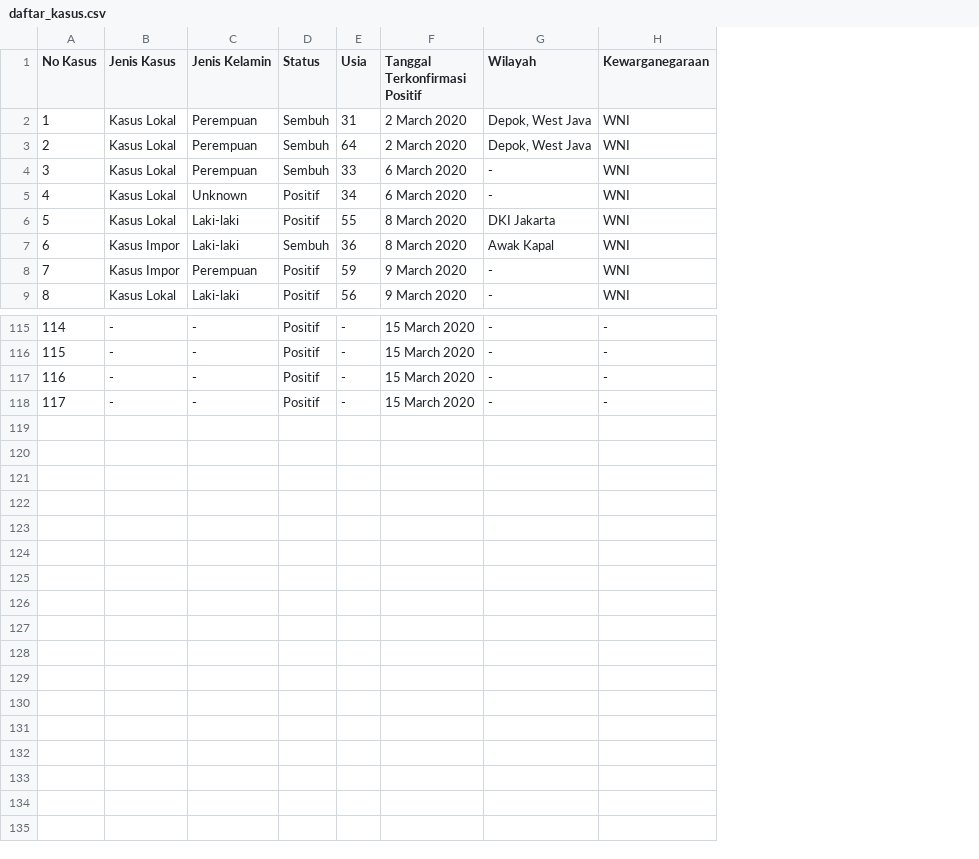
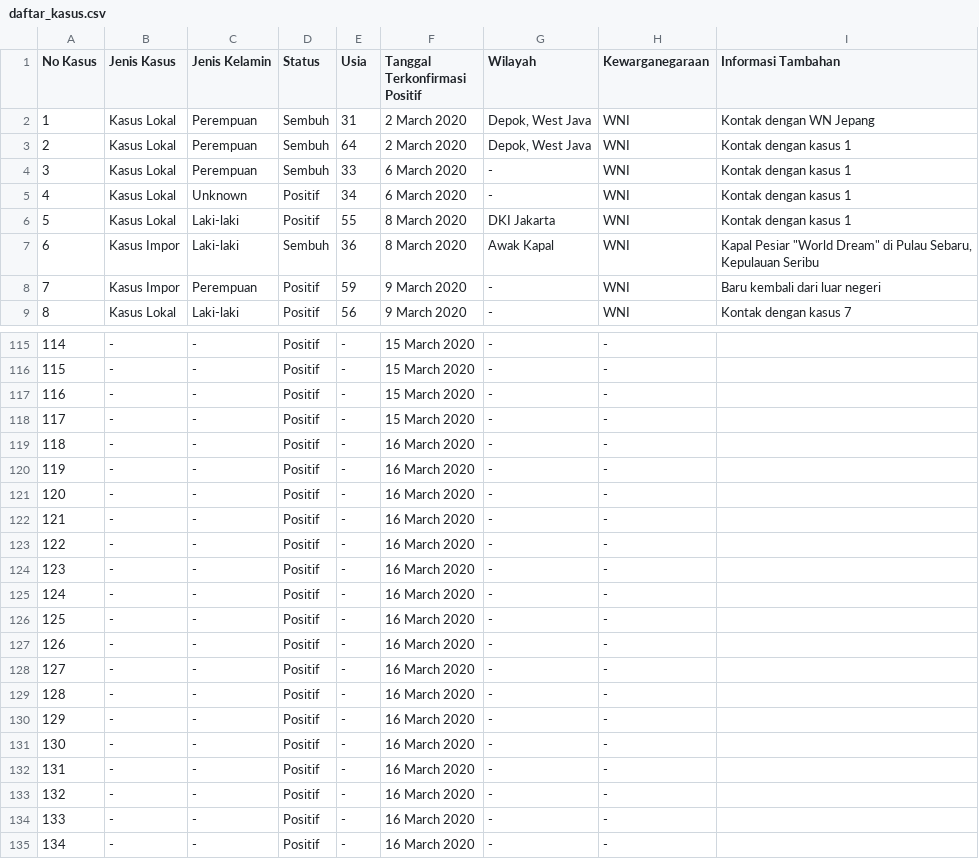
Before and after one commit to idilhaq/covid19ID, a CSV file: daftar_kasus.csv, drawn as a sheet; only a part is shown, gaps mark what is left out; the diff names each change by its address in the sheet, - before the commit and + after, or states it on an @@ line.

```diff
--- a/daftar_kasus.csv
+++ b/daftar_kasus.csv
+column I (Informasi Tambahan), rows 2-9: Kontak dengan WN Jepang | Kontak dengan kasus 1 | Kontak dengan kasus 1 | Kontak dengan kasus 1 | Kontak dengan kasus 1 | Kapal Pesiar "World Dream" di Pulau Sebaru, Kepulauan Seribu | Baru kembali dari luar negeri | Kontak dengan kasus 7
+row 119: 118 | - | - | Positif | - | 16 March 2020 | - | -
+row 120: 119 | - | - | Positif | - | 16 March 2020 | - | -
+row 121: 120 | - | - | Positif | - | 16 March 2020 | - | -
+row 122: 121 | - | - | Positif | - | 16 March 2020 | - | -
+row 123: 122 | - | - | Positif | - | 16 March 2020 | - | -
+row 124: 123 | - | - | Positif | - | 16 March 2020 | - | -
+row 125: 124 | - | - | Positif | - | 16 March 2020 | - | -
+row 126: 125 | - | - | Positif | - | 16 March 2020 | - | -
+row 127: 126 | - | - | Positif | - | 16 March 2020 | - | -
+row 128: 127 | - | - | Positif | - | 16 March 2020 | - | -
+row 129: 128 | - | - | Positif | - | 16 March 2020 | - | -
+row 130: 129 | - | - | Positif | - | 16 March 2020 | - | -
+row 131: 130 | - | - | Positif | - | 16 March 2020 | - | -
+row 132: 131 | - | - | Positif | - | 16 March 2020 | - | -
+row 133: 132 | - | - | Positif | - | 16 March 2020 | - | -
+row 134: 133 | - | - | Positif | - | 16 March 2020 | - | -
+row 135: 134 | - | - | Positif | - | 16 March 2020 | - | -
```
Also changed, not shown: 2 other files.
